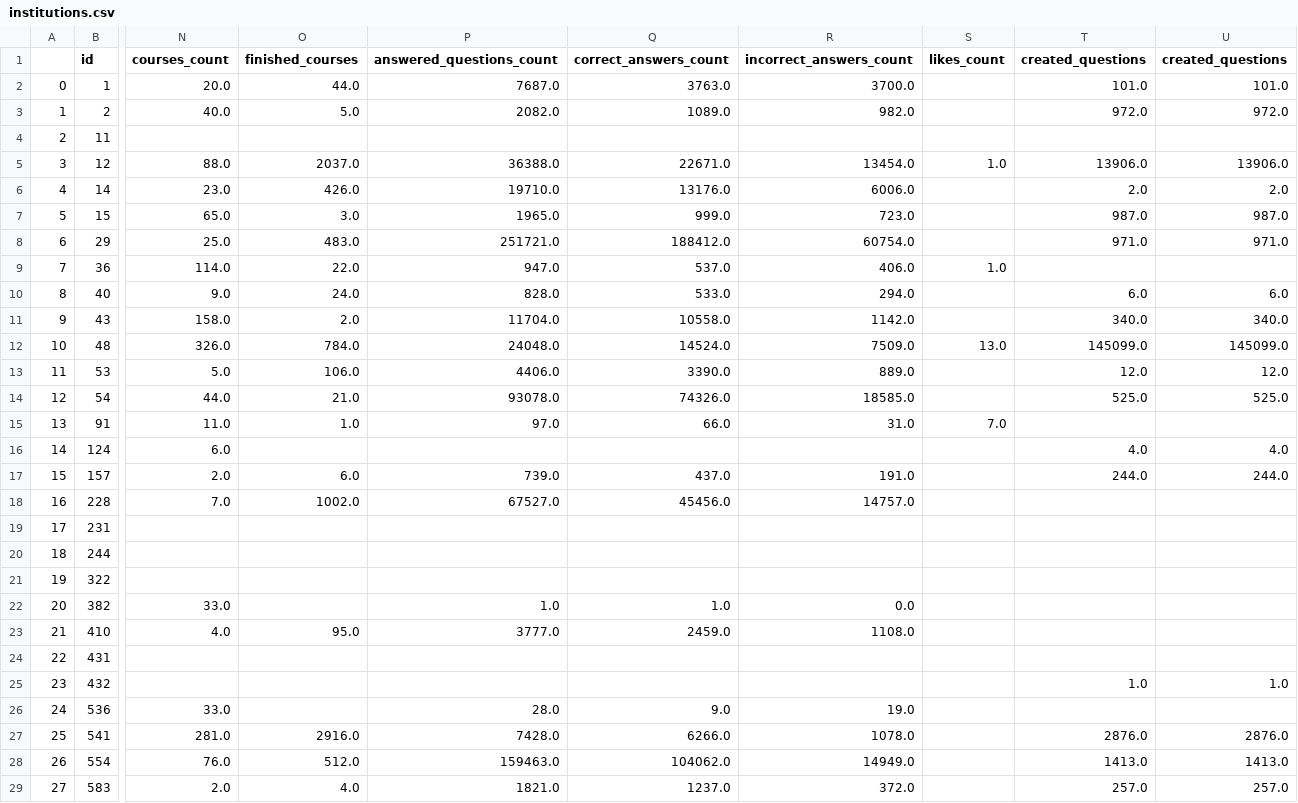
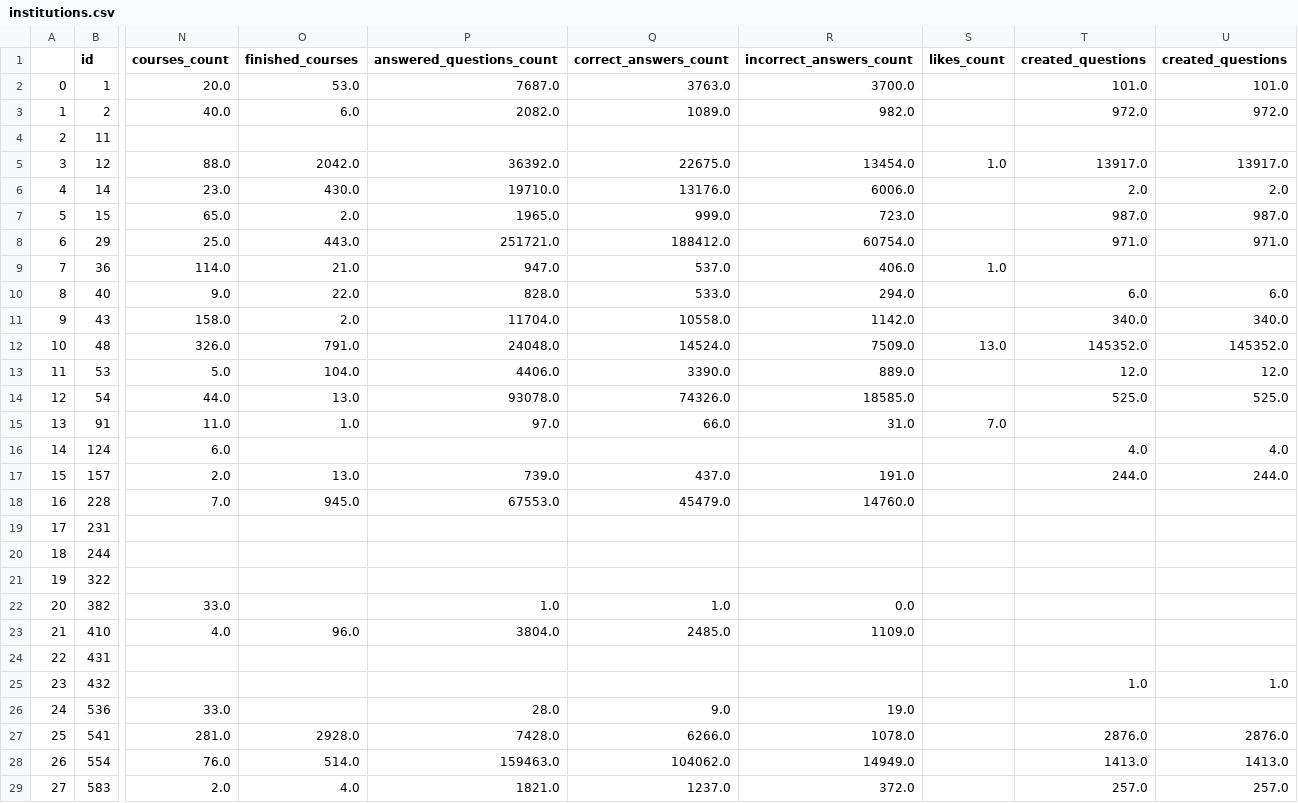
Before and after one commit to classroomtv/DataPanel, a CSV file: pages/Database/institutions.csv, drawn as a sheet; only a part is shown, gaps mark what is left out; the diff covers the shown part only; the diff names each change by its address in the sheet, - before the commit and + after, or states it on an @@ line.

```diff
--- a/pages/Database/institutions.csv
+++ b/pages/Database/institutions.csv
-O2 (finished_courses): 44.0
+O2 (finished_courses): 53.0
-O3 (finished_courses): 5.0
+O3 (finished_courses): 6.0
-O5 (finished_courses): 2037.0
+O5 (finished_courses): 2042.0
-P5 (answered_questions_count): 36388.0
+P5 (answered_questions_count): 36392.0
-Q5 (correct_answers_count): 22671.0
+Q5 (correct_answers_count): 22675.0
-T5 (created_questions): 13906.0
+T5 (created_questions): 13917.0
-U5 (created_questions): 13906.0
+U5 (created_questions): 13917.0
-O6 (finished_courses): 426.0
+O6 (finished_courses): 430.0
-O7 (finished_courses): 3.0
+O7 (finished_courses): 2.0
-O8 (finished_courses): 483.0
+O8 (finished_courses): 443.0
-O9 (finished_courses): 22.0
+O9 (finished_courses): 21.0
-O10 (finished_courses): 24.0
+O10 (finished_courses): 22.0
-O12 (finished_courses): 784.0
+O12 (finished_courses): 791.0
-T12 (created_questions): 145099.0
+T12 (created_questions): 145352.0
-U12 (created_questions): 145099.0
+U12 (created_questions): 145352.0
-O13 (finished_courses): 106.0
+O13 (finished_courses): 104.0
-O14 (finished_courses): 21.0
+O14 (finished_courses): 13.0
-O17 (finished_courses): 6.0
+O17 (finished_courses): 13.0
-O18 (finished_courses): 1002.0
+O18 (finished_courses): 945.0
-P18 (answered_questions_count): 67527.0
+P18 (answered_questions_count): 67553.0
-Q18 (correct_answers_count): 45456.0
+Q18 (correct_answers_count): 45479.0
-R18 (incorrect_answers_count): 14757.0
+R18 (incorrect_answers_count): 14760.0
-O23 (finished_courses): 95.0
+O23 (finished_courses): 96.0
-P23 (answered_questions_count): 3777.0
+P23 (answered_questions_count): 3804.0
-Q23 (correct_answers_count): 2459.0
+Q23 (correct_answers_count): 2485.0
-R23 (incorrect_answers_count): 1108.0
+R23 (incorrect_answers_count): 1109.0
-O27 (finished_courses): 2916.0
+O27 (finished_courses): 2928.0
-O28 (finished_courses): 512.0
+O28 (finished_courses): 514.0
```
Also changed, not shown: 166 edited cells elsewhere in this file, pages/Database/admin_created_by_date.csv, pages/Database/logs_by_date.csv, 14 other files.
